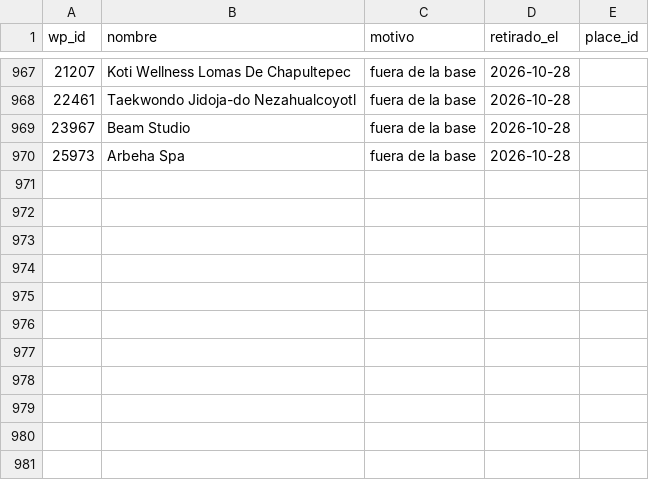
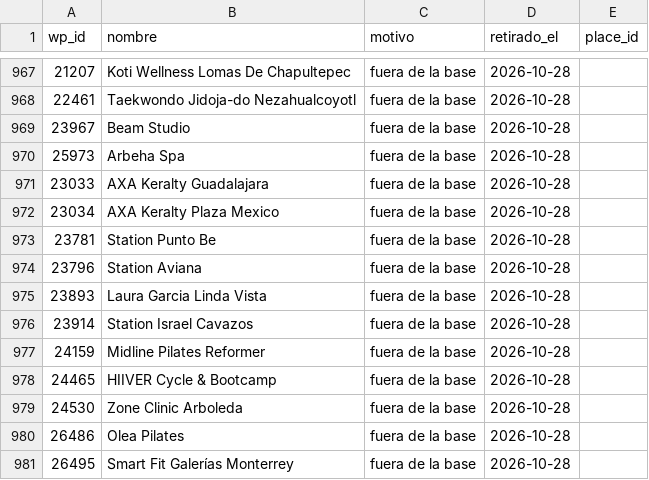
Before and after one commit to moikirsch/gyms52-d, a CSV file: data/retirar.csv, drawn as a sheet; only a part is shown, gaps mark what is left out; the diff names each change by its address in the sheet, - before the commit and + after, or states it on an @@ line.

```diff
--- a/data/retirar.csv
+++ b/data/retirar.csv
+row 971: 23033 | AXA Keralty Guadalajara | fuera de la base | 2026-10-28
+row 972: 23034 | AXA Keralty Plaza Mexico | fuera de la base | 2026-10-28
+row 973: 23781 | Station Punto Be | fuera de la base | 2026-10-28
+row 974: 23796 | Station Aviana | fuera de la base | 2026-10-28
+row 975: 23893 | Laura Garcia Linda Vista | fuera de la base | 2026-10-28
+row 976: 23914 | Station Israel Cavazos | fuera de la base | 2026-10-28
+row 977: 24159 | Midline Pilates Reformer | fuera de la base | 2026-10-28
+row 978: 24465 | HIIVER Cycle & Bootcamp | fuera de la base | 2026-10-28
+row 979: 24530 | Zone Clinic Arboleda | fuera de la base | 2026-10-28
+row 980: 26486 | Olea Pilates | fuera de la base | 2026-10-28
+row 981: 26495 | Smart Fit Galerías Monterrey | fuera de la base | 2026-10-28
```
Also changed, not shown: data/denue/sin_pareja.csv, 16 other files.
